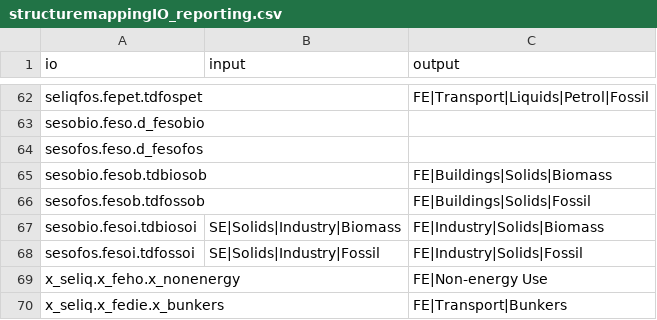
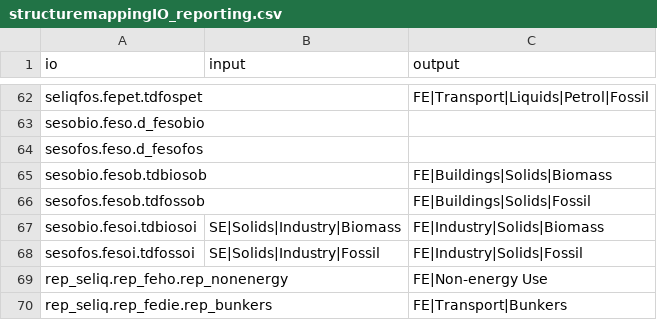
Before and after one commit to pik-piam/mrremind, a CSV file: inst/extdata/sectoral/structuremappingIO_reporting.csv, drawn as a sheet; only a part is shown, gaps mark what is left out.

Commit message:
rename reporting variables in calcIO

```diff
--- a/inst/extdata/sectoral/structuremappingIO_reporting.csv
+++ b/inst/extdata/sectoral/structuremappingIO_reporting.csv
@@ -68,3 +68,3 @@
 "sesofos.fesoi.tdfossoi";"SE|Solids|Industry|Fossil";"FE|Industry|Solids|Fossil"
-"x_seliq.x_feho.x_nonenergy";;"FE|Non-energy Use"
-"x_seliq.x_fedie.x_bunkers";;"FE|Transport|Bunkers"
+"rep_seliq.rep_feho.rep_nonenergy";;"FE|Non-energy Use"
+"rep_seliq.rep_fedie.rep_bunkers";;"FE|Transport|Bunkers"
```
Also changed, not shown: 1 other file.
